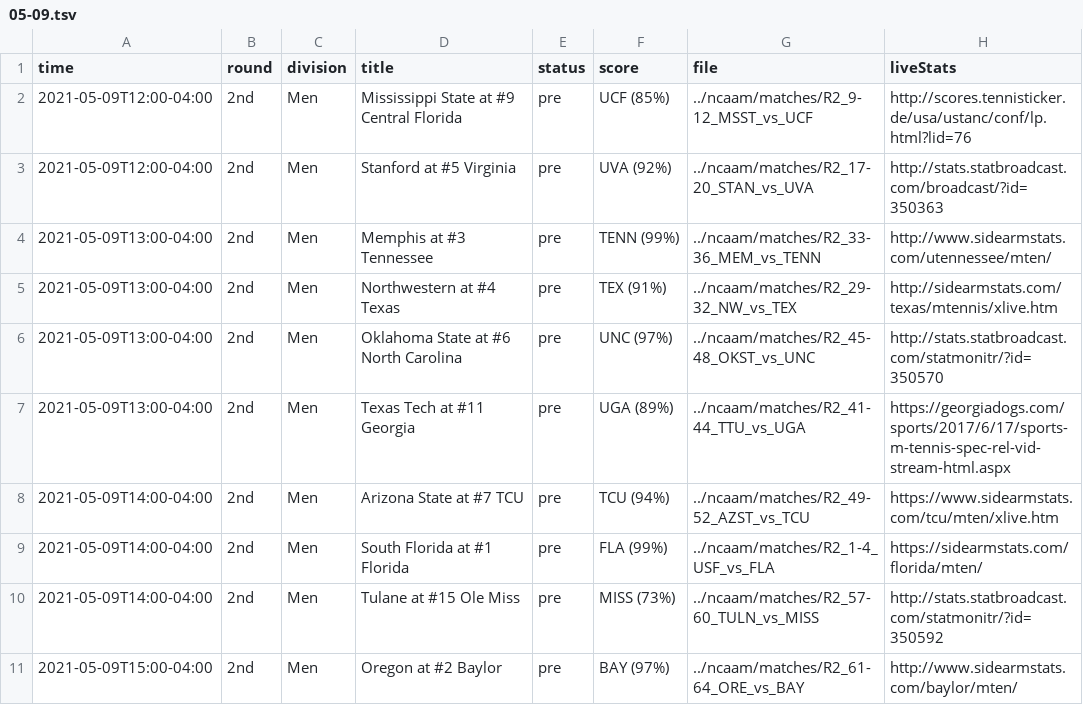
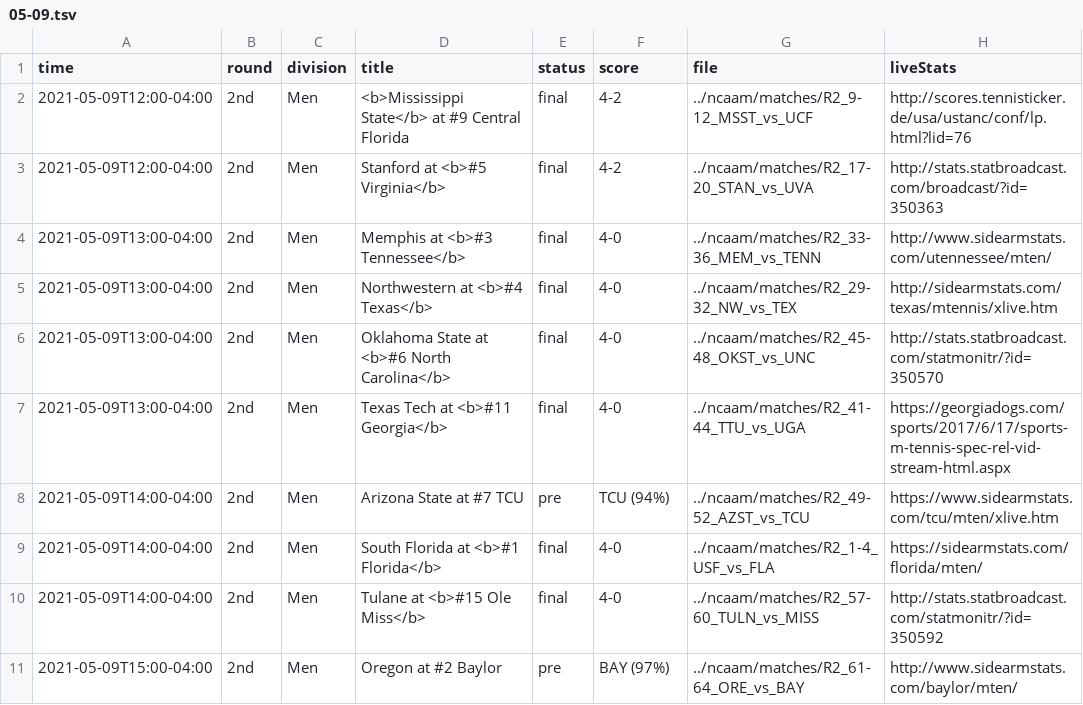
Before and after one commit to slam10s/may-madness, a TSV file: data/2020-21/schedule/05-09.tsv, drawn as a sheet.

```diff
--- a/data/2020-21/schedule/05-09.tsv
+++ b/data/2020-21/schedule/05-09.tsv
@@ -1,11 +1,11 @@
 time	round	division	title	status	score	file	liveStats
-2021-05-09T12:00-04:00	2nd         	Men  	Mississippi State at #9 Central Florida           	pre  	UCF (85%) 	../ncaam/matches/R2_9-12_MSST_vs_UCF	http://scores.tennisticker.de/usa/ustanc/conf/lp.html?lid=76
-2021-05-09T12:00-04:00	2nd         	Men  	Stanford at #5 Virginia                           	pre  	UVA (92%) 	../ncaam/matches/R2_17-20_STAN_vs_UVA	http://stats.statbroadcast.com/broadcast/?id=350363
-2021-05-09T13:00-04:00	2nd         	Men  	Memphis at #3 Tennessee                           	pre  	TENN (99%)	../ncaam/matches/R2_33-36_MEM_vs_TENN	http://www.sidearmstats.com/utennessee/mten/
-2021-05-09T13:00-04:00	2nd         	Men  	Northwestern at #4 Texas                          	pre  	TEX (91%) 	../ncaam/matches/R2_29-32_NW_vs_TEX	http://sidearmstats.com/texas/mtennis/xlive.htm
-2021-05-09T13:00-04:00	2nd         	Men  	Oklahoma State at #6 North Carolina               	pre  	UNC (97%) 	../ncaam/matches/R2_45-48_OKST_vs_UNC	http://stats.statbroadcast.com/statmonitr/?id=350570
-2021-05-09T13:00-04:00	2nd         	Men  	Texas Tech at #11 Georgia                         	pre  	UGA (89%) 	../ncaam/matches/R2_41-44_TTU_vs_UGA	https://georgiadogs.com/sports/2017/6/17/sports-m-tennis-spec-rel-vid-stream-html.aspx
+2021-05-09T12:00-04:00	2nd         	Men  	<b>Mississippi State</b> at #9 Central Florida    	final	4-2       	../ncaam/matches/R2_9-12_MSST_vs_UCF	http://scores.tennisticker.de/usa/ustanc/conf/lp.html?lid=76
+2021-05-09T12:00-04:00	2nd         	Men  	Stanford at <b>#5 Virginia</b>                    	final	4-2       	../ncaam/matches/R2_17-20_STAN_vs_UVA	http://stats.statbroadcast.com/broadcast/?id=350363
+2021-05-09T13:00-04:00	2nd         	Men  	Memphis at <b>#3 Tennessee</b>                    	final	4-0       	../ncaam/matches/R2_33-36_MEM_vs_TENN	http://www.sidearmstats.com/utennessee/mten/
+2021-05-09T13:00-04:00	2nd         	Men  	Northwestern at <b>#4 Texas</b>                   	final	4-0       	../ncaam/matches/R2_29-32_NW_vs_TEX	http://sidearmstats.com/texas/mtennis/xlive.htm
+2021-05-09T13:00-04:00	2nd         	Men  	Oklahoma State at <b>#6 North Carolina</b>        	final	4-0       	../ncaam/matches/R2_45-48_OKST_vs_UNC	http://stats.statbroadcast.com/statmonitr/?id=350570
+2021-05-09T13:00-04:00	2nd         	Men  	Texas Tech at <b>#11 Georgia</b>                  	final	4-0       	../ncaam/matches/R2_41-44_TTU_vs_UGA	https://georgiadogs.com/sports/2017/6/17/sports-m-tennis-spec-rel-vid-stream-html.aspx
 2021-05-09T14:00-04:00	2nd         	Men  	Arizona State at #7 TCU                           	pre  	TCU (94%) 	../ncaam/matches/R2_49-52_AZST_vs_TCU	https://www.sidearmstats.com/tcu/mten/xlive.htm
-2021-05-09T14:00-04:00	2nd         	Men  	South Florida at #1 Florida                       	pre  	FLA (99%) 	../ncaam/matches/R2_1-4_USF_vs_FLA	https://sidearmstats.com/florida/mten/
-2021-05-09T14:00-04:00	2nd         	Men  	Tulane at #15 Ole Miss                            	pre  	MISS (73%)	../ncaam/matches/R2_57-60_TULN_vs_MISS	http://stats.statbroadcast.com/statmonitr/?id=350592
+2021-05-09T14:00-04:00	2nd         	Men  	South Florida at <b>#1 Florida</b>                	final	4-0       	../ncaam/matches/R2_1-4_USF_vs_FLA	https://sidearmstats.com/florida/mten/
+2021-05-09T14:00-04:00	2nd         	Men  	Tulane at <b>#15 Ole Miss</b>                     	final	4-0       	../ncaam/matches/R2_57-60_TULN_vs_MISS	http://stats.statbroadcast.com/statmonitr/?id=350592
 2021-05-09T15:00-04:00	2nd         	Men  	Oregon at #2 Baylor                               	pre  	BAY (97%) 	../ncaam/matches/R2_61-64_ORE_vs_BAY	http://www.sidearmstats.com/baylor/mten/
```
Also changed, not shown: data/2020-21/ncaam/predictions.tsv, data/2020-21/ncaam/schedule.tsv, 27 other files.
